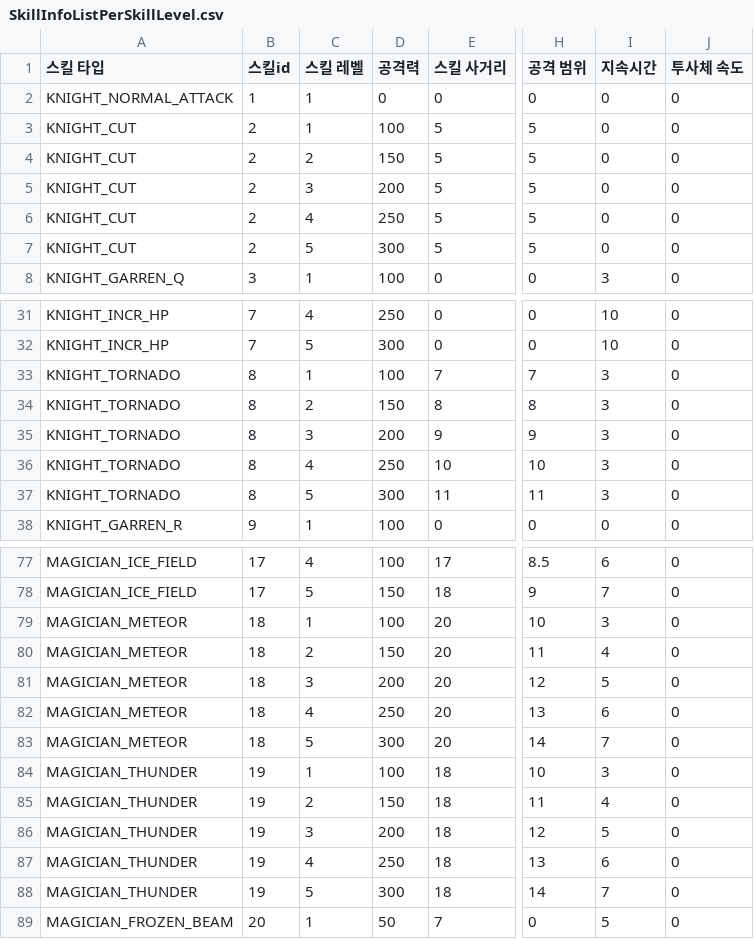
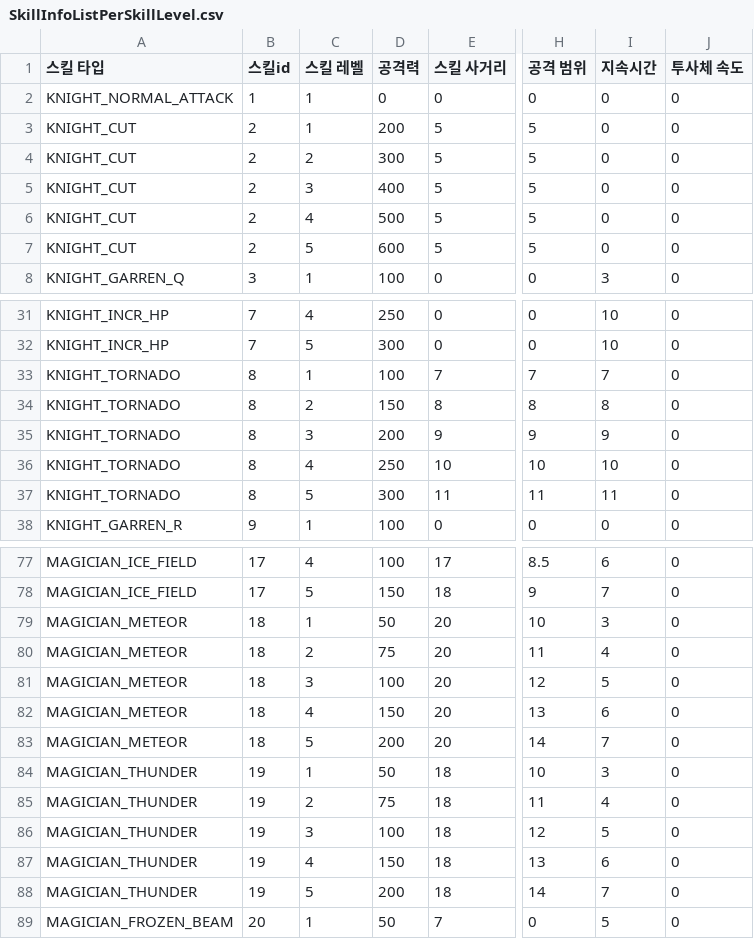
Before and after one commit to irmle/GOC_JavaServer, a CSV file: src/GameDataFiles/SkillInfoListPerSkillLevel.csv, drawn as a sheet; only a part is shown, gaps mark what is left out; the diff covers the shown part only; the diff names each change by its address in the sheet, - before the commit and + after, or states it on an @@ line.

```diff
--- a/src/GameDataFiles/SkillInfoListPerSkillLevel.csv
+++ b/src/GameDataFiles/SkillInfoListPerSkillLevel.csv
-D3 (공격력): 100
+D3 (공격력): 200
-D4 (공격력): 150
+D4 (공격력): 300
-D5 (공격력): 200
+D5 (공격력): 400
-D6 (공격력): 250
+D6 (공격력): 500
-D7 (공격력): 300
+D7 (공격력): 600
-I33 (지속시간): 3
+I33 (지속시간): 7
-I34 (지속시간): 3
+I34 (지속시간): 8
-I35 (지속시간): 3
+I35 (지속시간): 9
-I36 (지속시간): 3
+I36 (지속시간): 10
-I37 (지속시간): 3
+I37 (지속시간): 11
-D79 (공격력): 100
+D79 (공격력): 50
-D80 (공격력): 150
+D80 (공격력): 75
-D81 (공격력): 200
+D81 (공격력): 100
-D82 (공격력): 250
+D82 (공격력): 150
-D83 (공격력): 300
+D83 (공격력): 200
-D84 (공격력): 100
+D84 (공격력): 50
-D85 (공격력): 150
+D85 (공격력): 75
-D86 (공격력): 200
+D86 (공격력): 100
-D87 (공격력): 250
+D87 (공격력): 150
-D88 (공격력): 300
+D88 (공격력): 200
```
Also changed, not shown: 5 edited cells elsewhere in this file, src/GameDataFiles/SkillInfoList.csv, src/GameDataFiles/TurretInfoList.csv, 8 other files.
